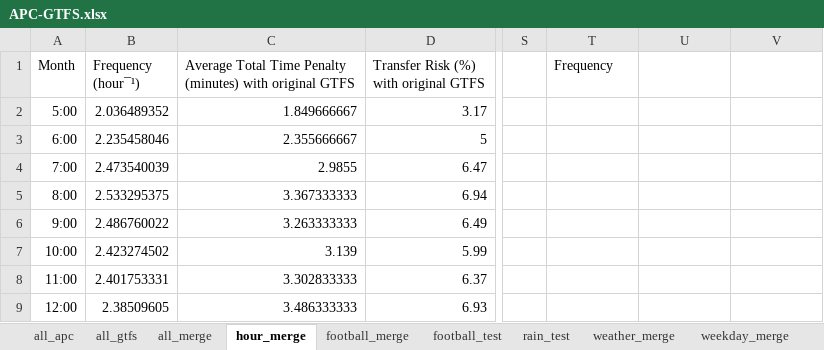
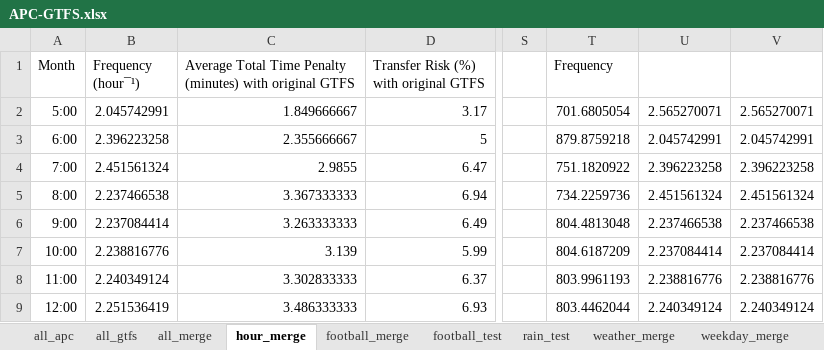
Before and after one commit to luyuliu/transfer, an Excel workbook: doc/APC-GTFS.xlsx, sheet hour_merge, drawn as a sheet; only a part is shown, gaps mark what is left out; values as stored, in another font and other column widths than the file's, no borders; charts and pictures not drawn; the diff covers the shown part only; the diff names each change by its address in the sheet, - before the commit and + after, or states it on an @@ line.

```diff
--- a/doc/APC-GTFS.xlsx (sheet hour_merge)
+++ b/doc/APC-GTFS.xlsx (sheet hour_merge)
-B2 (Frequency (hour¯¹)): 2.036489352
+B2 (Frequency (hour¯¹)): 2.045742991
-T2 (Frequency): (empty)
+T2 (Frequency): 701.6805054
-U2: (empty)
+U2: 2.565270071
-V2: (empty)
+V2: 2.565270071
-B3 (Frequency (hour¯¹)): 2.235458046
+B3 (Frequency (hour¯¹)): 2.396223258
-T3 (Frequency): (empty)
+T3 (Frequency): 879.8759218
-U3: (empty)
+U3: 2.045742991
-V3: (empty)
+V3: 2.045742991
-B4 (Frequency (hour¯¹)): 2.473540039
+B4 (Frequency (hour¯¹)): 2.451561324
-T4 (Frequency): (empty)
+T4 (Frequency): 751.1820922
-U4: (empty)
+U4: 2.396223258
-V4: (empty)
+V4: 2.396223258
-B5 (Frequency (hour¯¹)): 2.533295375
+B5 (Frequency (hour¯¹)): 2.237466538
-T5 (Frequency): (empty)
+T5 (Frequency): 734.2259736
-U5: (empty)
+U5: 2.451561324
-V5: (empty)
+V5: 2.451561324
-B6 (Frequency (hour¯¹)): 2.486760022
+B6 (Frequency (hour¯¹)): 2.237084414
-T6 (Frequency): (empty)
+T6 (Frequency): 804.4813048
-U6: (empty)
+U6: 2.237466538
-V6: (empty)
+V6: 2.237466538
-B7 (Frequency (hour¯¹)): 2.423274502
+B7 (Frequency (hour¯¹)): 2.238816776
-T7 (Frequency): (empty)
+T7 (Frequency): 804.6187209
-U7: (empty)
+U7: 2.237084414
-V7: (empty)
+V7: 2.237084414
-B8 (Frequency (hour¯¹)): 2.401753331
+B8 (Frequency (hour¯¹)): 2.240349124
-T8 (Frequency): (empty)
+T8 (Frequency): 803.9961193
-U8: (empty)
+U8: 2.238816776
-V8: (empty)
+V8: 2.238816776
-B9 (Frequency (hour¯¹)): 2.38509605
+B9 (Frequency (hour¯¹)): 2.251536419
-T9 (Frequency): (empty)
+T9 (Frequency): 803.4462044
-U9: (empty)
+U9: 2.240349124
-V9: (empty)
+V9: 2.240349124
```
Also changed, not shown: 1 added row and 44 edited cells elsewhere in this sheet, sheet hour_headway, sheet weekday_merge, other sheet tabs, charts or pictures, Revision_Progress.xlsx, 13 other files.
